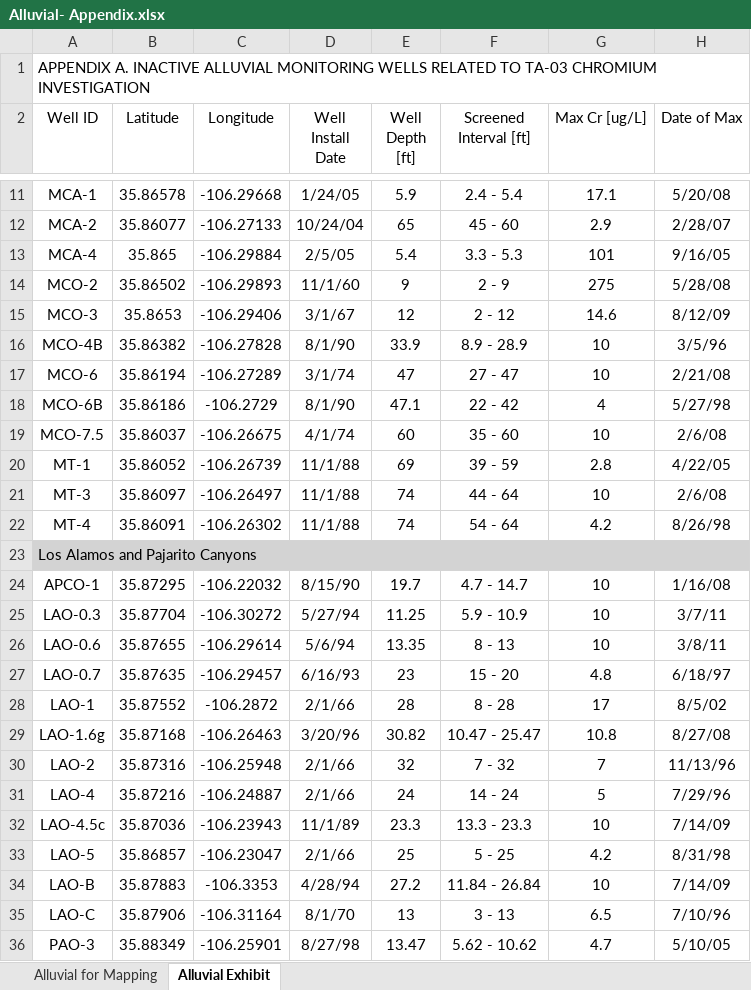
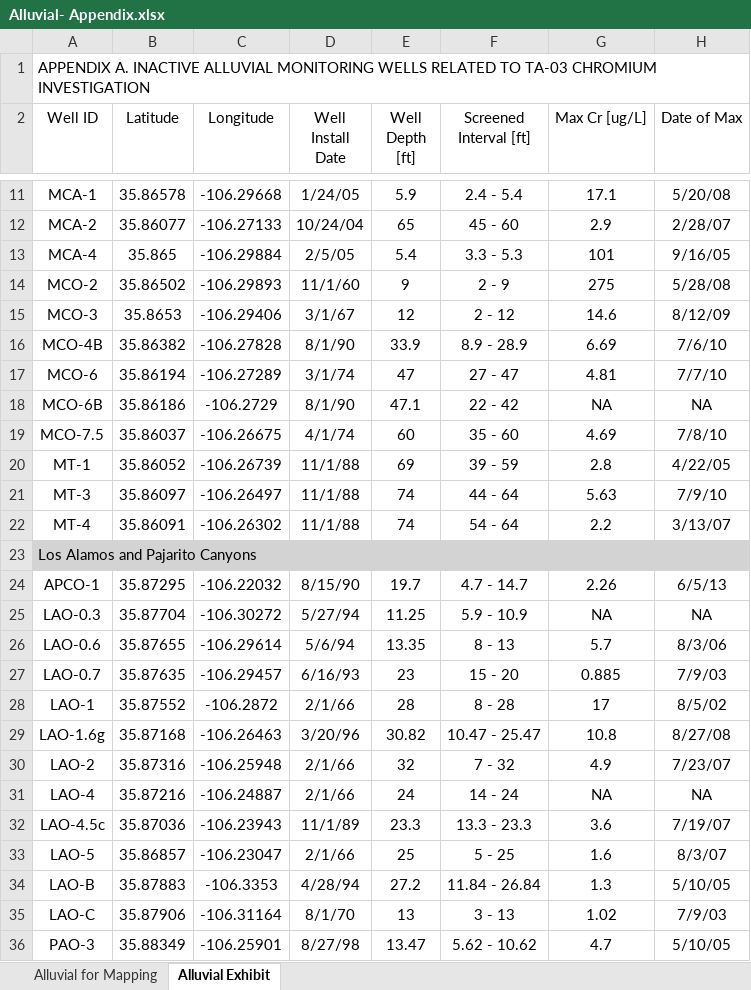
Before and after one commit to caseygierke/770-Cr-Locations, an Excel workbook: Tables/Alluvial- Appendix.xlsx, sheet Alluvial Exhibit, drawn as a sheet; only a part is shown, gaps mark what is left out; values as stored, in another font and other column widths than the file's, no borders; the diff covers the shown part only; the diff names each change by its address in the sheet, - before the commit and + after, or states it on an @@ line.

```diff
--- a/Tables/Alluvial- Appendix.xlsx (sheet Alluvial Exhibit)
+++ b/Tables/Alluvial- Appendix.xlsx (sheet Alluvial Exhibit)
-G16 (Max Cr [ug/L]): 10
+G16 (Max Cr [ug/L]): 6.69
-H16 (Date of Max): 3/5/96
+H16 (Date of Max): 7/6/10
-G17 (Max Cr [ug/L]): 10
+G17 (Max Cr [ug/L]): 4.81
-H17 (Date of Max): 2/21/08
+H17 (Date of Max): 7/7/10
-G18 (Max Cr [ug/L]): 4
+G18 (Max Cr [ug/L]): NA
-H18 (Date of Max): 5/27/98
+H18 (Date of Max): NA
-G19 (Max Cr [ug/L]): 10
+G19 (Max Cr [ug/L]): 4.69
-H19 (Date of Max): 2/6/08
+H19 (Date of Max): 7/8/10
-G21 (Max Cr [ug/L]): 10
+G21 (Max Cr [ug/L]): 5.63
-H21 (Date of Max): 2/6/08
+H21 (Date of Max): 7/9/10
-G22 (Max Cr [ug/L]): 4.2
+G22 (Max Cr [ug/L]): 2.2
-H22 (Date of Max): 8/26/98
+H22 (Date of Max): 3/13/07
-G24 (Max Cr [ug/L]): 10
+G24 (Max Cr [ug/L]): 2.26
-H24 (Date of Max): 1/16/08
+H24 (Date of Max): 6/5/13
-G25 (Max Cr [ug/L]): 10
+G25 (Max Cr [ug/L]): NA
-H25 (Date of Max): 3/7/11
+H25 (Date of Max): NA
-G26 (Max Cr [ug/L]): 10
+G26 (Max Cr [ug/L]): 5.7
-H26 (Date of Max): 3/8/11
+H26 (Date of Max): 8/3/06
-G27 (Max Cr [ug/L]): 4.8
+G27 (Max Cr [ug/L]): 0.885
-H27 (Date of Max): 6/18/97
+H27 (Date of Max): 7/9/03
-G30 (Max Cr [ug/L]): 7
+G30 (Max Cr [ug/L]): 4.9
-H30 (Date of Max): 11/13/96
+H30 (Date of Max): 7/23/07
-G31 (Max Cr [ug/L]): 5
+G31 (Max Cr [ug/L]): NA
-H31 (Date of Max): 7/29/96
+H31 (Date of Max): NA
-G32 (Max Cr [ug/L]): 10
+G32 (Max Cr [ug/L]): 3.6
-H32 (Date of Max): 7/14/09
+H32 (Date of Max): 7/19/07
-G33 (Max Cr [ug/L]): 4.2
+G33 (Max Cr [ug/L]): 1.6
-H33 (Date of Max): 8/31/98
+H33 (Date of Max): 8/3/07
-G34 (Max Cr [ug/L]): 10
+G34 (Max Cr [ug/L]): 1.3
-H34 (Date of Max): 7/14/09
+H34 (Date of Max): 5/10/05
-G35 (Max Cr [ug/L]): 6.5
+G35 (Max Cr [ug/L]): 1.02
-H35 (Date of Max): 7/10/96
+H35 (Date of Max): 7/9/03
```
Also changed, not shown: 35 edited cells elsewhere in this sheet, sheet Alluvial for Mapping, Tables/Alluvial.xlsx, Tables/Intermediate- Appendix.xlsx, 23 other files.
